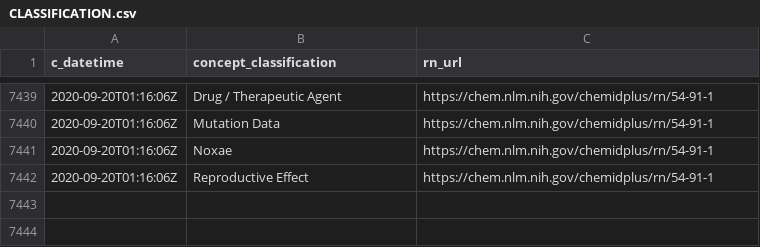
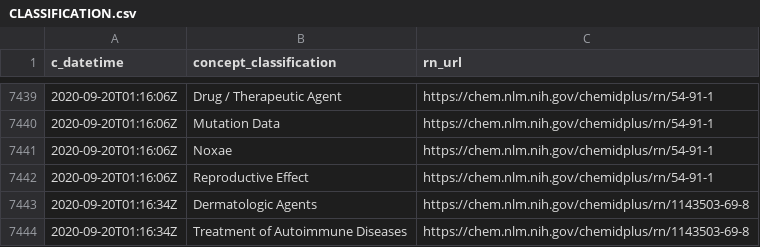
Before and after one commit to meerapatelmd/chemidplus-data, a CSV file: data-raw/CLASSIFICATION.csv, drawn as a sheet; only a part is shown, gaps mark what is left out; the diff names each change by its address in the sheet, - before the commit and + after, or states it on an @@ line.

```diff
--- a/data-raw/CLASSIFICATION.csv
+++ b/data-raw/CLASSIFICATION.csv
+row 7443: 2020-09-20T01:16:34Z | Dermatologic Agents | https://chem.nlm.nih.gov/chemidplus/rn/1143503-69-8
+row 7444: 2020-09-20T01:16:34Z | Treatment of Autoimmune Diseases | https://chem.nlm.nih.gov/chemidplus/rn/1143503-69-8
```
Also changed, not shown: data-raw/REGISTRY_NUMBERS.csv, data-raw/RN_URL_VALIDITY.csv, 12 other files.
